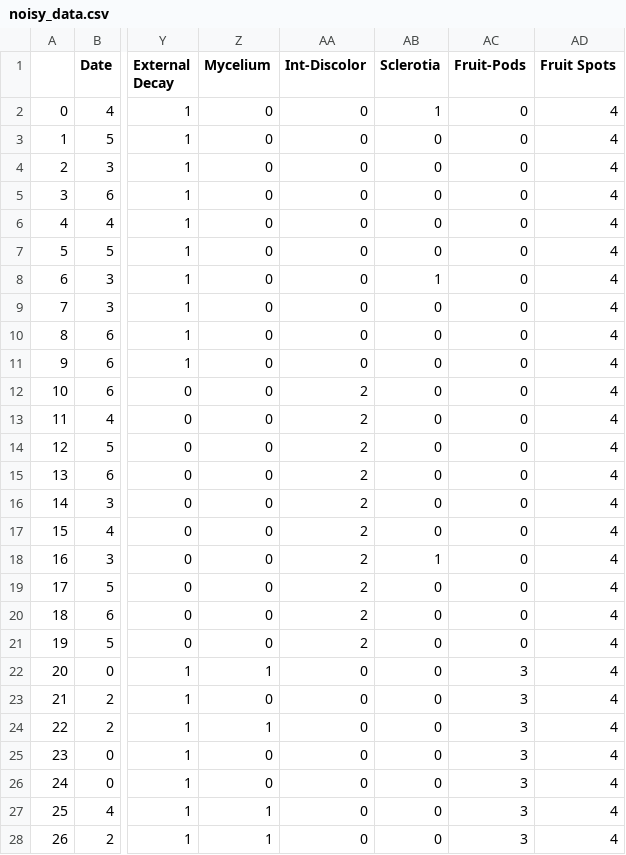
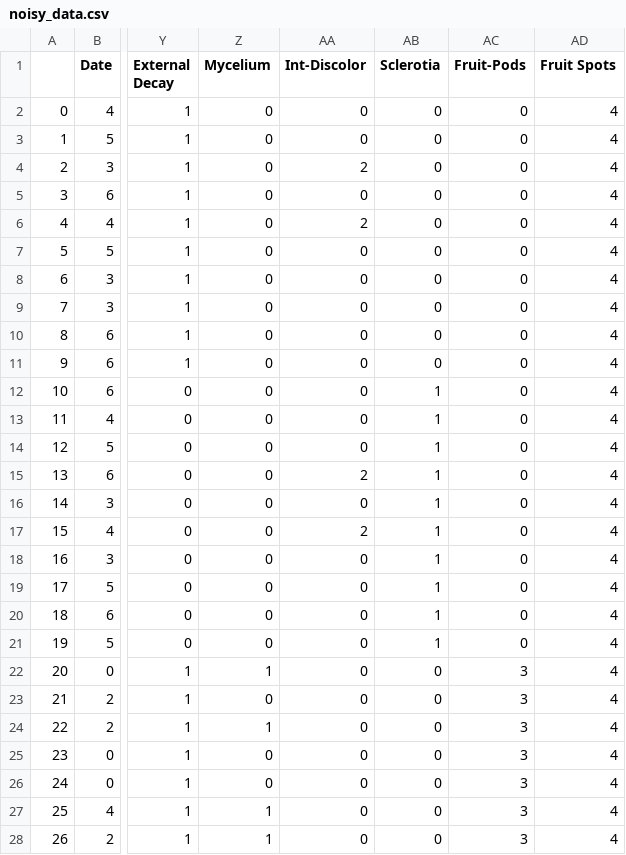
Before and after one commit to CategorIAN/Naive-Bayes, a CSV file: noisy_data.csv, drawn as a sheet; only a part is shown, gaps mark what is left out; the diff covers the shown part only; the diff names each change by its address in the sheet, - before the commit and + after, or states it on an @@ line.

```diff
--- a/noisy_data.csv
+++ b/noisy_data.csv
-AB2 (Sclerotia): 1
+AB2 (Sclerotia): 0
-AA4 (Int-Discolor): 0
+AA4 (Int-Discolor): 2
-AA6 (Int-Discolor): 0
+AA6 (Int-Discolor): 2
-AB8 (Sclerotia): 1
+AB8 (Sclerotia): 0
-AA12:AA14 (Int-Discolor): 2
+AA12:AA14 (Int-Discolor): 0
-AB12:AB17 (Sclerotia): 0
+AB12:AB17 (Sclerotia): 1
-AA16 (Int-Discolor): 2
+AA16 (Int-Discolor): 0
-AA18:AA21 (Int-Discolor): 2
+AA18:AA21 (Int-Discolor): 0
-AB19:AB21 (Sclerotia): 0
+AB19:AB21 (Sclerotia): 1
```
Also changed, not shown: 13 edited cells elsewhere in this file, binned_data.csv, 2 other files.
